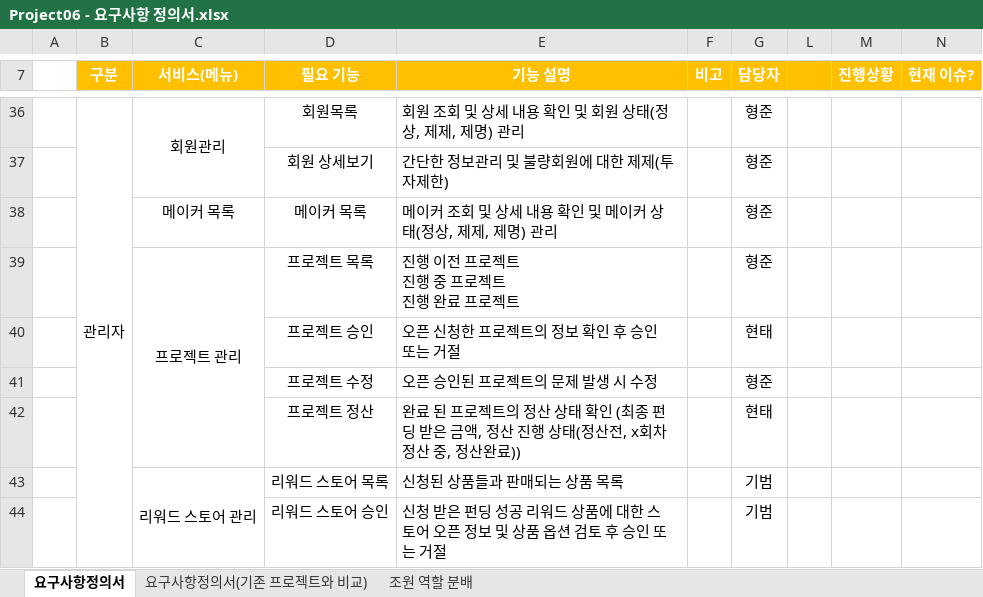
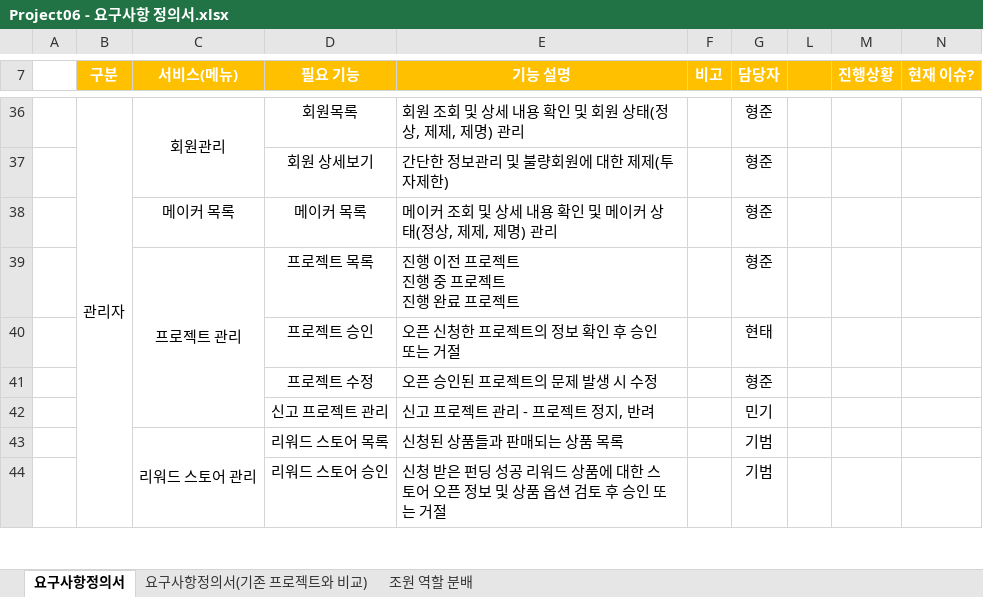
Before and after one commit to hhsw07/ezen-academy-projects, an Excel workbook: 2. 기능정리 취합/Project06 - 요구사항 정의서.xlsx, sheet 요구사항정의서, drawn as a sheet; only a part is shown, gaps mark what is left out; values as stored, in another font and other column widths than the file's, no borders; removed rows and columns are numbered as before the commit, all else as after; the diff names each change by its address in the sheet, - before the commit and + after, or states it on an @@ line.

```diff
--- a/2. 기능정리 취합/Project06 - 요구사항 정의서.xlsx (sheet 요구사항정의서)
+++ b/2. 기능정리 취합/Project06 - 요구사항 정의서.xlsx (sheet 요구사항정의서)
-row 42:  |  |  | 프로젝트 정산 | 완료 된 프로젝트의 정산 상태 확인 (최종 펀딩 받은 금액, 정산 진행 상태(정산전, x회차 정산 중, 정산완료)) |  | 현태
+row 42:  |  |  | 신고 프로젝트 관리 | 신고 프로젝트 관리 - 프로젝트 정지, 반려 |  | 민기
```
Also changed, not shown: 2. 기능정리 취합/Project06 - 요구사항 정의서 - 복사본.xlsx, 1 other file.
